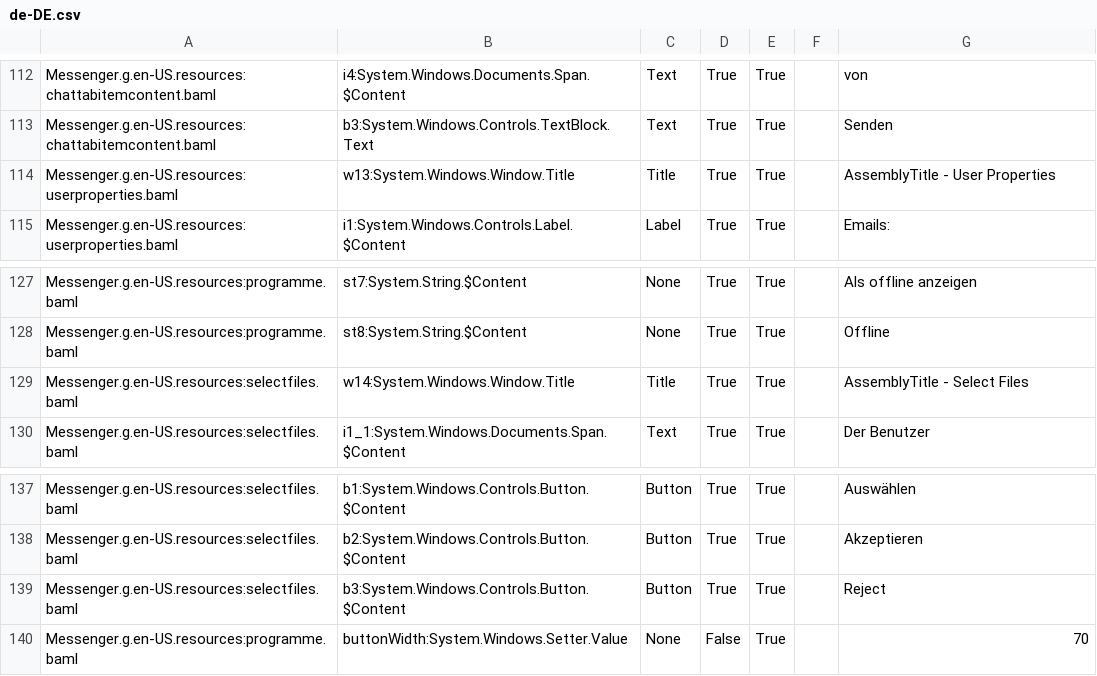
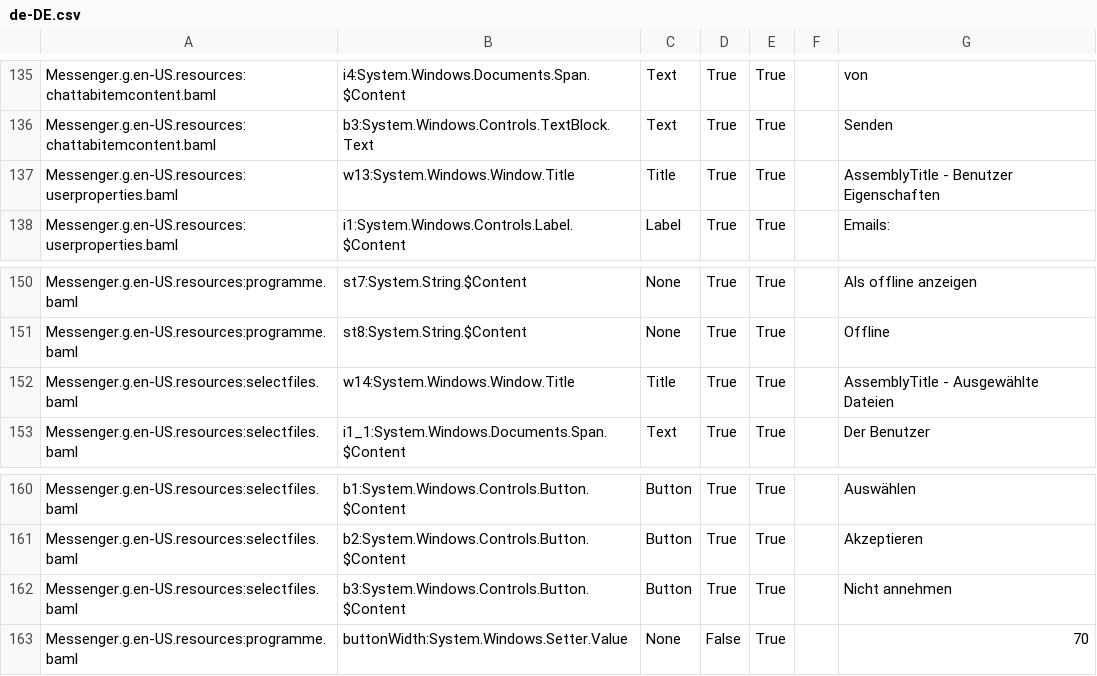
Before and after one commit to madboy06/sip-softphone, a CSV file: Messenger/Translation/de-DE.csv, drawn as a sheet; only a part is shown, gaps mark what is left out; the diff covers the shown part only.

```diff
--- a/Messenger/Translation/de-DE.csv
+++ b/Messenger/Translation/de-DE.csv
@@ -138,3 +138,3 @@ Messenger.g.en-US.resources:chattabitemcontent.baml,i4:System.Windows.Documents.
 Messenger.g.en-US.resources:chattabitemcontent.baml,b3:System.Windows.Controls.TextBlock.Text,Text,True,True,,Senden
-Messenger.g.en-US.resources:userproperties.baml,w13:System.Windows.Window.Title,Title,True,True,,AssemblyTitle - User Properties
+Messenger.g.en-US.resources:userproperties.baml,w13:System.Windows.Window.Title,Title,True,True,,AssemblyTitle - Benutzer Eigenschaften
 Messenger.g.en-US.resources:userproperties.baml,i1:System.Windows.Controls.Label.$Content,Label,True,True,,Emails:
@@ -153,3 +153,3 @@ Messenger.g.en-US.resources:programme.baml,st7:System.String.$Content,None,True,
 Messenger.g.en-US.resources:programme.baml,st8:System.String.$Content,None,True,True,,Offline
-Messenger.g.en-US.resources:selectfiles.baml,w14:System.Windows.Window.Title,Title,True,True,,AssemblyTitle - Select Files
+Messenger.g.en-US.resources:selectfiles.baml,w14:System.Windows.Window.Title,Title,True,True,,AssemblyTitle - Ausgewählte Dateien
 Messenger.g.en-US.resources:selectfiles.baml,i1_1:System.Windows.Documents.Span.$Content,Text,True,True,,Der Benutzer
@@ -163,3 +163,3 @@ Messenger.g.en-US.resources:selectfiles.baml,b1:System.Windows.Controls.Button.$
 Messenger.g.en-US.resources:selectfiles.baml,b2:System.Windows.Controls.Button.$Content,Button,True,True,,Akzeptieren
-Messenger.g.en-US.resources:selectfiles.baml,b3:System.Windows.Controls.Button.$Content,Button,True,True,,Reject
+Messenger.g.en-US.resources:selectfiles.baml,b3:System.Windows.Controls.Button.$Content,Button,True,True,,Nicht annehmen
 Messenger.g.en-US.resources:programme.baml,buttonWidth:System.Windows.Setter.Value,None,False,True,,70
```
Also changed, not shown: 23 added rows and 7 edited cells elsewhere in this file, 2 other files.
